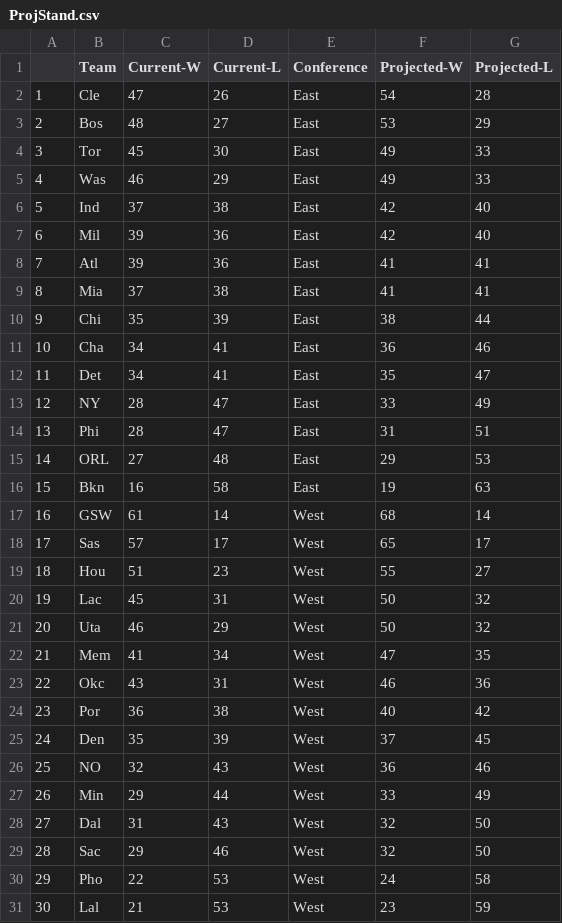
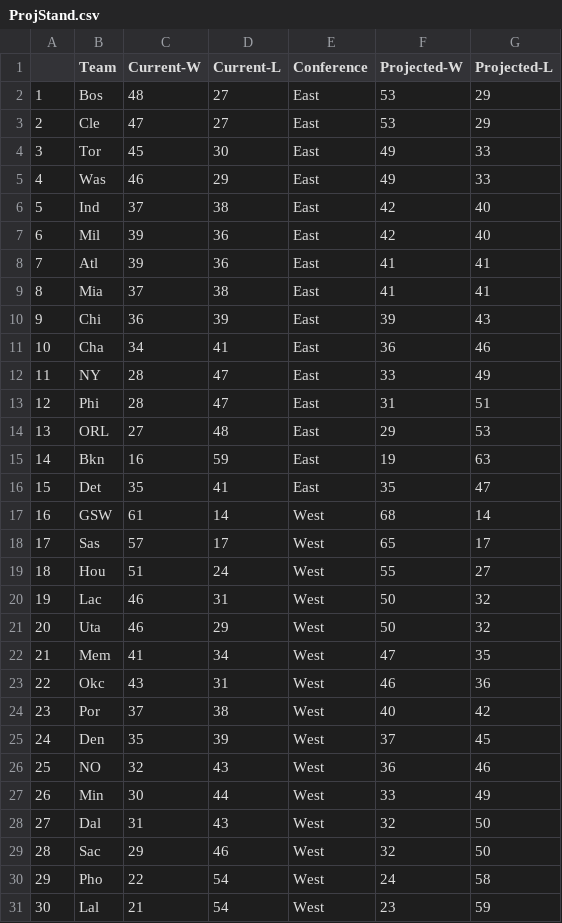
Before and after one commit to derek-corcoran-barrios/Sloan, a CSV file: ProjStand.csv, drawn as a sheet; removed rows and columns are numbered as before the commit, all else as after; the diff names each change by its address in the sheet, - before the commit and + after, or states it on an @@ line.

```diff
--- a/ProjStand.csv
+++ b/ProjStand.csv
-row 2: 1 | Cle | 47 | 26 | East | 54 | 28
@@ column A renumbered between rows 2 and 15 @@
+row 3: 2 | Cle | 47 | 27 | East | 53 | 29
-C10 (Current-W): 35
+C10 (Current-W): 36
-F10 (Projected-W): 38
+F10 (Projected-W): 39
-G10 (Projected-L): 44
+G10 (Projected-L): 43
-row 12: 11 | Det | 34 | 41 | East | 35 | 47
-D15 (Current-L): 58
+D15 (Current-L): 59
+row 16: 15 | Det | 35 | 41 | East | 35 | 47
-D19 (Current-L): 23
+D19 (Current-L): 24
-C20 (Current-W): 45
+C20 (Current-W): 46
-C24 (Current-W): 36
+C24 (Current-W): 37
-C27 (Current-W): 29
+C27 (Current-W): 30
-D30:D31 (Current-L): 53
+D30:D31 (Current-L): 54
```
Also changed, not shown: AddedStand.csv, ProjStandE.csv, 18 other files.
